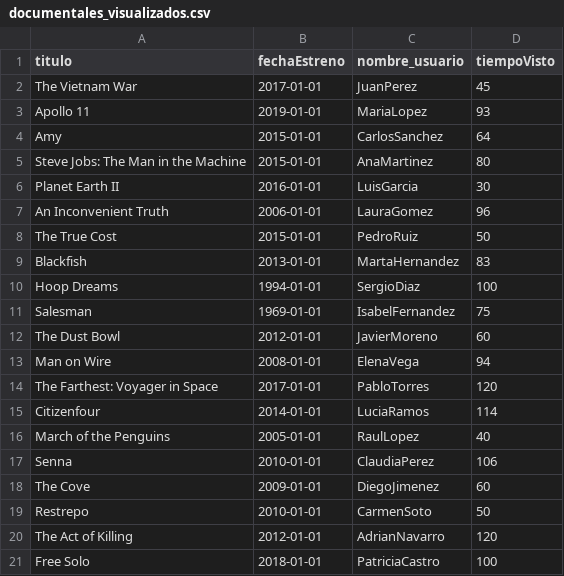
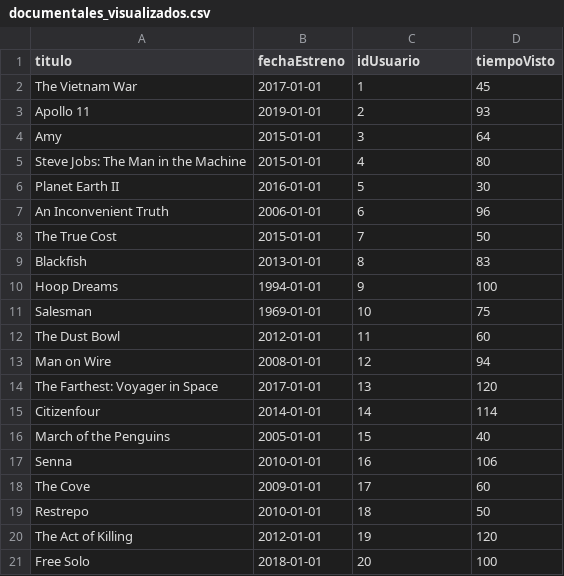
Before and after one commit to PabloDev09/Damfilms, a CSV file: src/main/resources/documentales_visualizados.csv, drawn as a sheet.

```diff
--- a/src/main/resources/documentales_visualizados.csv
+++ b/src/main/resources/documentales_visualizados.csv
@@ -1,21 +1,21 @@
-titulo,fechaEstreno,nombre_usuario,tiempoVisto
-The Vietnam War,2017-01-01,JuanPerez,45
-Apollo 11,2019-01-01,MariaLopez,93
-Amy,2015-01-01,CarlosSanchez,64
-Steve Jobs: The Man in the Machine,2015-01-01,AnaMartinez,80
-Planet Earth II,2016-01-01,LuisGarcia,30
-An Inconvenient Truth,2006-01-01,LauraGomez,96
-The True Cost,2015-01-01,PedroRuiz,50
-Blackfish,2013-01-01,MartaHernandez,83
-Hoop Dreams,1994-01-01,SergioDiaz,100
-Salesman,1969-01-01,IsabelFernandez,75
-The Dust Bowl,2012-01-01,JavierMoreno,60
-Man on Wire,2008-01-01,ElenaVega,94
-The Farthest: Voyager in Space,2017-01-01,PabloTorres,120
-Citizenfour,2014-01-01,LuciaRamos,114
-March of the Penguins,2005-01-01,RaulLopez,40
-Senna,2010-01-01,ClaudiaPerez,106
-The Cove,2009-01-01,DiegoJimenez,60
-Restrepo,2010-01-01,CarmenSoto,50
-The Act of Killing,2012-01-01,AdrianNavarro,120
-Free Solo,2018-01-01,PatriciaCastro,100
+titulo,fechaEstreno,idUsuario,tiempoVisto
+The Vietnam War,2017-01-01,1,45
+Apollo 11,2019-01-01,2,93
+Amy,2015-01-01,3,64
+Steve Jobs: The Man in the Machine,2015-01-01,4,80
+Planet Earth II,2016-01-01,5,30
+An Inconvenient Truth,2006-01-01,6,96
+The True Cost,2015-01-01,7,50
+Blackfish,2013-01-01,8,83
+Hoop Dreams,1994-01-01,9,100
+Salesman,1969-01-01,10,75
+The Dust Bowl,2012-01-01,11,60
+Man on Wire,2008-01-01,12,94
+The Farthest: Voyager in Space,2017-01-01,13,120
+Citizenfour,2014-01-01,14,114
+March of the Penguins,2005-01-01,15,40
+Senna,2010-01-01,16,106
+The Cove,2009-01-01,17,60
+Restrepo,2010-01-01,18,50
+The Act of Killing,2012-01-01,19,120
+Free Solo,2018-01-01,20,100
```
Also changed, not shown: src/main/resources/peliculas_visualizadas.csv, src/main/resources/series_visualizadas.csv, 23 other files.
